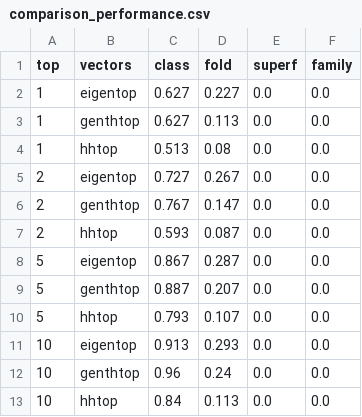
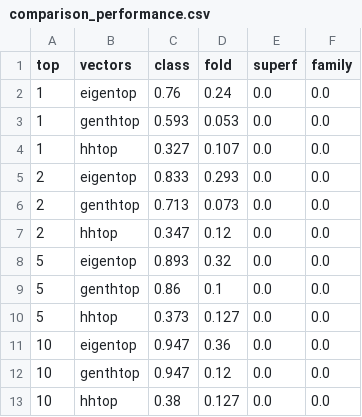
Before and after one commit to DanBuchan/eigen_scripts, a CSV file: comparison_performance.csv, drawn as a sheet.

```diff
--- a/comparison_performance.csv
+++ b/comparison_performance.csv
@@ -1,13 +1,13 @@
 top,vectors,class,fold,superf,family
-1,eigentop,0.627,0.227,0.0,0.0
-1,genthtop,0.627,0.113,0.0,0.0
-1,hhtop,0.513,0.08,0.0,0.0
-2,eigentop,0.727,0.267,0.0,0.0
-2,genthtop,0.767,0.147,0.0,0.0
-2,hhtop,0.593,0.087,0.0,0.0
-5,eigentop,0.867,0.287,0.0,0.0
-5,genthtop,0.887,0.207,0.0,0.0
-5,hhtop,0.793,0.107,0.0,0.0
-10,eigentop,0.913,0.293,0.0,0.0
-10,genthtop,0.96,0.24,0.0,0.0
-10,hhtop,0.84,0.113,0.0,0.0
+1,eigentop,0.76,0.24,0.0,0.0
+1,genthtop,0.593,0.053,0.0,0.0
+1,hhtop,0.327,0.107,0.0,0.0
+2,eigentop,0.833,0.293,0.0,0.0
+2,genthtop,0.713,0.073,0.0,0.0
+2,hhtop,0.347,0.12,0.0,0.0
+5,eigentop,0.893,0.32,0.0,0.0
+5,genthtop,0.86,0.1,0.0,0.0
+5,hhtop,0.373,0.127,0.0,0.0
+10,eigentop,0.947,0.36,0.0,0.0
+10,genthtop,0.947,0.12,0.0,0.0
+10,hhtop,0.38,0.127,0.0,0.0
```
Also changed, not shown: eigenvectors_performance.csv, 14 other files.
